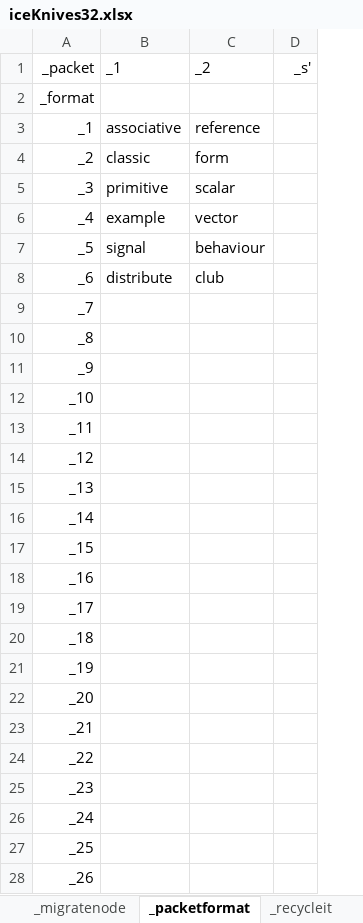
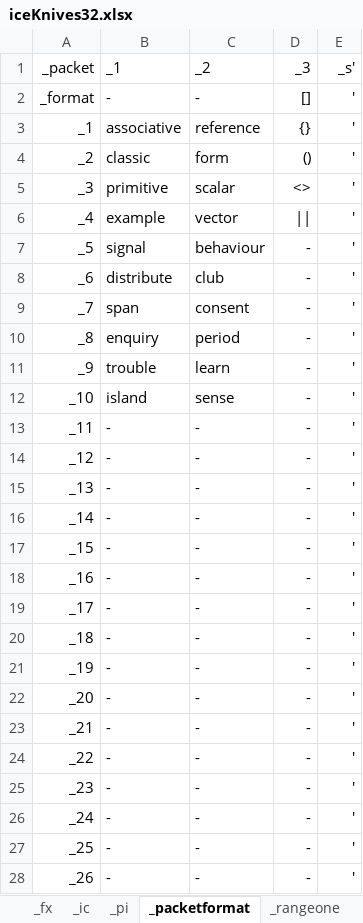
Before and after one commit to openroot/iceKnives32, an Excel workbook: archive/iceKnives32/iceKnives32.xlsx, sheet _packetformat, drawn as a sheet; only a part is shown; values as stored, in another font and other column widths than the file's, no borders; charts and pictures not drawn; removed rows and columns are numbered as before the commit, all else as after; the diff covers the shown part only; the diff names each change by its address in the sheet, - before the commit and + after, or states it on an @@ line.

```diff
--- a/archive/iceKnives32/iceKnives32.xlsx (sheet _packetformat)
+++ b/archive/iceKnives32/iceKnives32.xlsx (sheet _packetformat)
-column D (_s'), empty
+column D (_3), rows 2-28: [] | {} | () | <> | || | - | - | - | - | - | - | - | - | - | - | - | - | - | - | - | - | - | - | - | - | - | -
+column E (_s'), rows 2-28: all '
-B2 (_1): (empty)
+B2 (_1): -
-C2 (_2): (empty)
+C2 (_2): -
-B9 (_1): (empty)
+B9 (_1): span
-C9 (_2): (empty)
+C9 (_2): consent
-B10 (_1): (empty)
+B10 (_1): enquiry
-C10 (_2): (empty)
+C10 (_2): period
-B11 (_1): (empty)
+B11 (_1): trouble
-C11 (_2): (empty)
+C11 (_2): learn
-B12 (_1): (empty)
+B12 (_1): island
-C12 (_2): (empty)
+C12 (_2): sense
-B13:B28 (_1): (empty)
+B13:B28 (_1): -
-C13:C28 (_2): (empty)
+C13:C28 (_2): -
```
Also changed, not shown: 1 added row and 14 edited cells elsewhere in this sheet, sheet _migratenode, sheet _rangeone, other sheet tabs, 3 other files.
